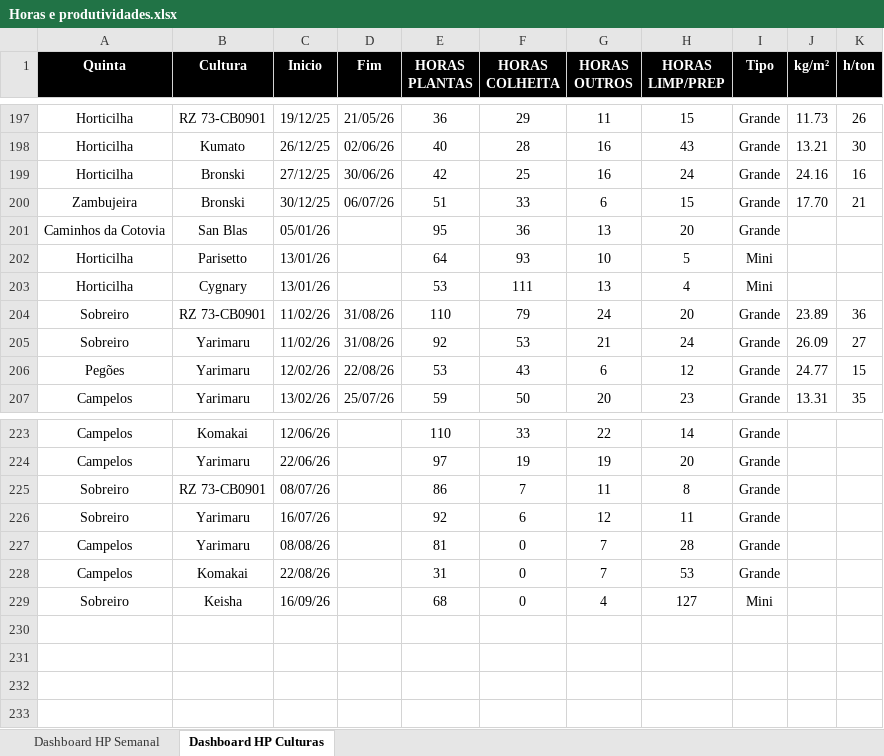
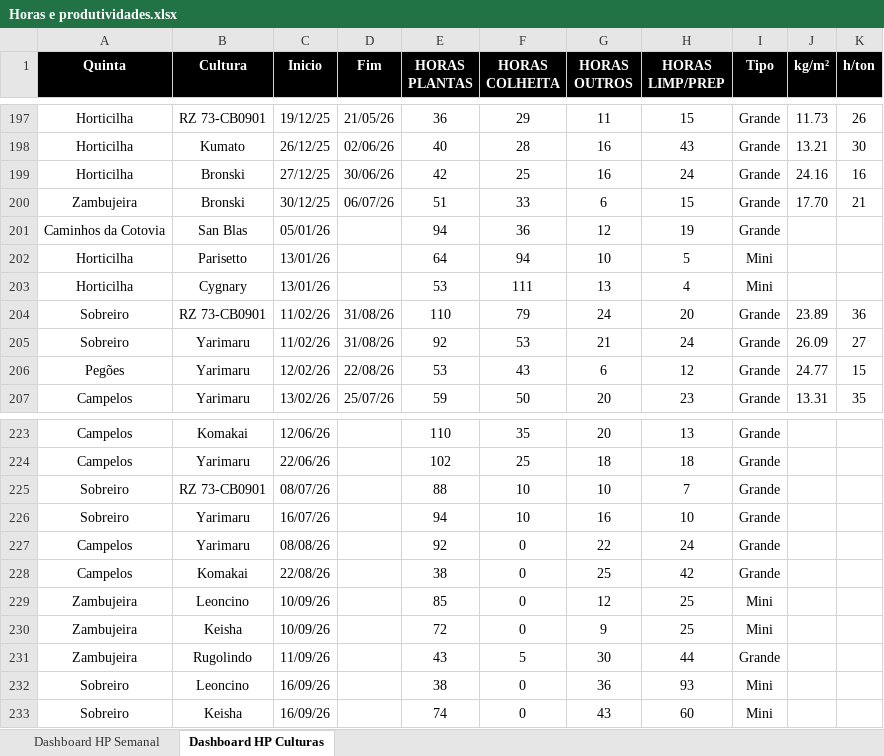
Before and after one commit to luishortipor/horaseprodutividades, an Excel workbook: Horas e produtividades.xlsx, sheet Dashboard HP Culturas, drawn as a sheet; only a part is shown, gaps mark what is left out; values as stored, in another font and other column widths than the file's, no borders; addresses are those after the commit; the diff covers the shown part only; the diff names each change by its address in the sheet, - before the commit and + after, or states it on an @@ line.

```diff
--- a/Horas e produtividades.xlsx (sheet Dashboard HP Culturas)
+++ b/Horas e produtividades.xlsx (sheet Dashboard HP Culturas)
-E201 (HORAS PLANTAS): 95
+E201 (HORAS PLANTAS): 94
-G201 (HORAS OUTROS): 13
+G201 (HORAS OUTROS): 12
-H201 (HORAS LIMP/PREP): 20
+H201 (HORAS LIMP/PREP): 19
-F202 (HORAS COLHEITA): 93
+F202 (HORAS COLHEITA): 94
-F223 (HORAS COLHEITA): 33
+F223 (HORAS COLHEITA): 35
-G223 (HORAS OUTROS): 22
+G223 (HORAS OUTROS): 20
-H223 (HORAS LIMP/PREP): 14
+H223 (HORAS LIMP/PREP): 13
-E224 (HORAS PLANTAS): 97
+E224 (HORAS PLANTAS): 102
-F224 (HORAS COLHEITA): 19
+F224 (HORAS COLHEITA): 25
-G224 (HORAS OUTROS): 19
+G224 (HORAS OUTROS): 18
-H224 (HORAS LIMP/PREP): 20
+H224 (HORAS LIMP/PREP): 18
-E225 (HORAS PLANTAS): 86
+E225 (HORAS PLANTAS): 88
-F225 (HORAS COLHEITA): 7
+F225 (HORAS COLHEITA): 10
-G225 (HORAS OUTROS): 11
+G225 (HORAS OUTROS): 10
-H225 (HORAS LIMP/PREP): 8
+H225 (HORAS LIMP/PREP): 7
-E226 (HORAS PLANTAS): 92
+E226 (HORAS PLANTAS): 94
-F226 (HORAS COLHEITA): 6
+F226 (HORAS COLHEITA): 10
-G226 (HORAS OUTROS): 12
+G226 (HORAS OUTROS): 16
-H226 (HORAS LIMP/PREP): 11
+H226 (HORAS LIMP/PREP): 10
-E227 (HORAS PLANTAS): 81
+E227 (HORAS PLANTAS): 92
-G227 (HORAS OUTROS): 7
+G227 (HORAS OUTROS): 22
-H227 (HORAS LIMP/PREP): 28
+H227 (HORAS LIMP/PREP): 24
-E228 (HORAS PLANTAS): 31
+E228 (HORAS PLANTAS): 38
-G228 (HORAS OUTROS): 7
+G228 (HORAS OUTROS): 25
-H228 (HORAS LIMP/PREP): 53
+H228 (HORAS LIMP/PREP): 42
+row 229: Zambujeira | Leoncino | 10/09/26 |  | 85 | 0 | 12 | 25 | Mini
+row 230: Zambujeira | Keisha | 10/09/26 |  | 72 | 0 | 9 | 25 | Mini
+row 231: Zambujeira | Rugolindo | 11/09/26 |  | 43 | 5 | 30 | 44 | Grande
+row 232: Sobreiro | Leoncino | 16/09/26 |  | 38 | 0 | 36 | 93 | Mini
-E233 (HORAS PLANTAS): 68
+E233 (HORAS PLANTAS): 74
-G233 (HORAS OUTROS): 4
+G233 (HORAS OUTROS): 43
-H233 (HORAS LIMP/PREP): 127
+H233 (HORAS LIMP/PREP): 60
```
Also changed, not shown: 39 edited cells elsewhere in this sheet.
